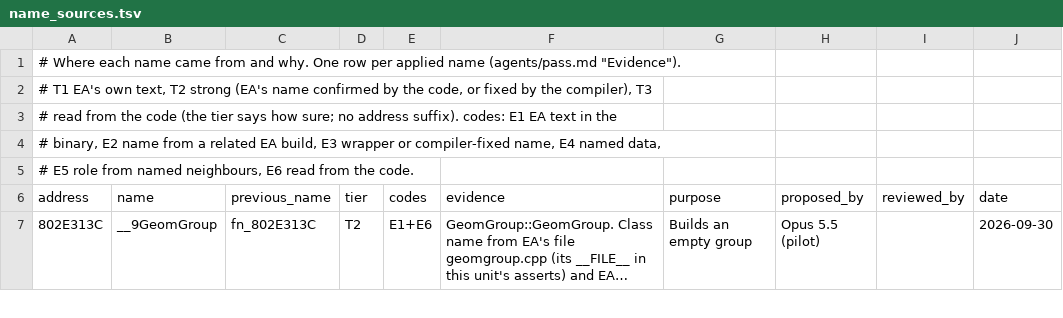
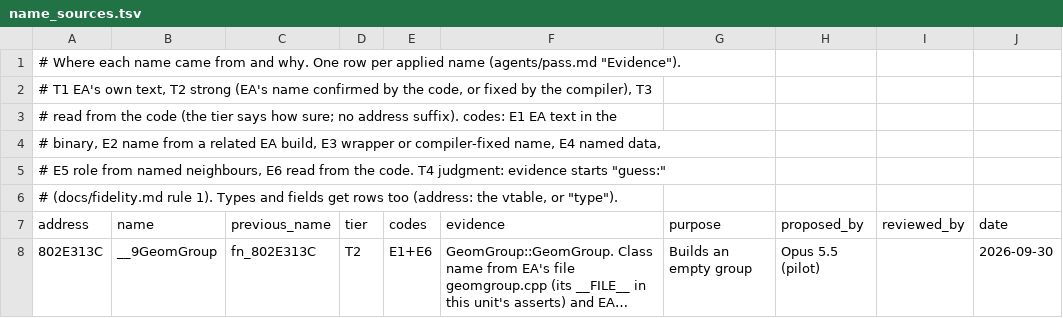
Before and after one commit to mitsevox/mvp2005, a TSV file: config/GV4E69/name_sources.tsv, drawn as a sheet; only a part is shown; long unchanged cells end in ….

```diff
--- a/config/GV4E69/name_sources.tsv
+++ b/config/GV4E69/name_sources.tsv
@@ -4,3 +4,4 @@
 # binary, E2 name from a related EA build, E3 wrapper or compiler-fixed name, E4 named data,
-# E5 role from named neighbours, E6 read from the code.
+# E5 role from named neighbours, E6 read from the code. T4 judgment: evidence starts "guess:"
+# (docs/fidelity.md rule 1). Types and fields get rows too (address: the vtable, or "type").
 address	name	previous_name	tier	codes	evidence	purpose	proposed_by	reviewed_by	date
```
Also changed, not shown: 6 other files.
